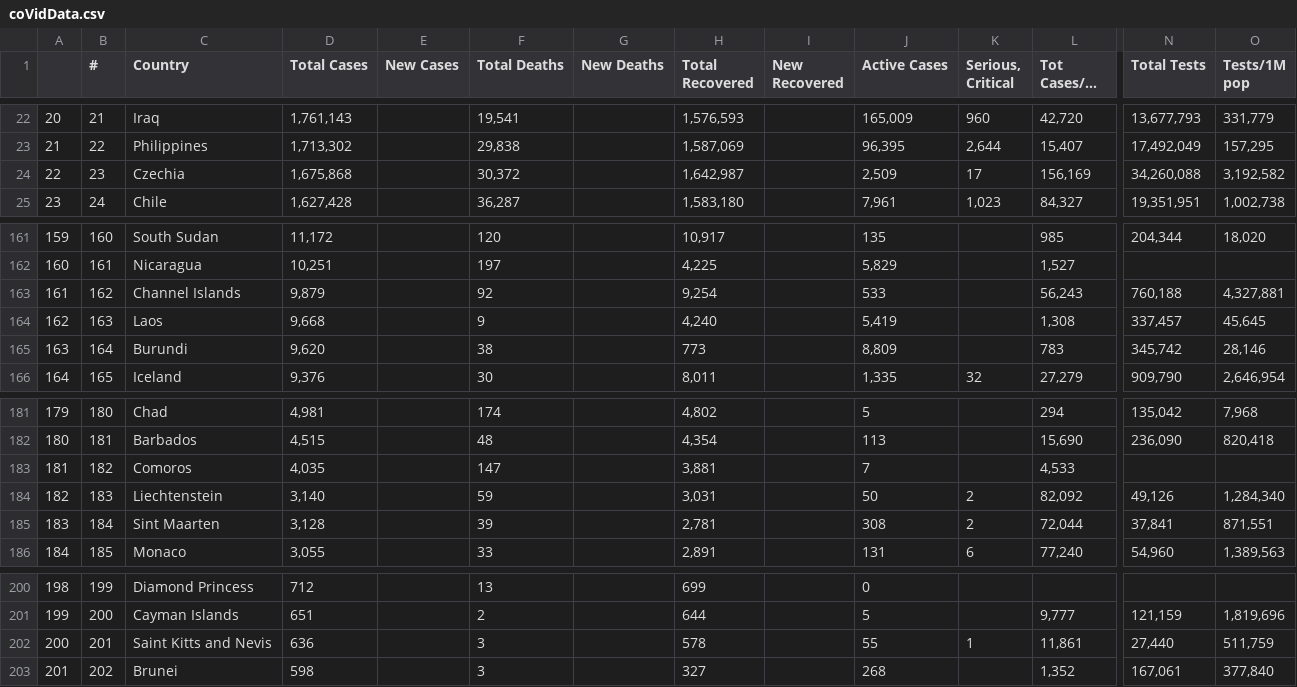
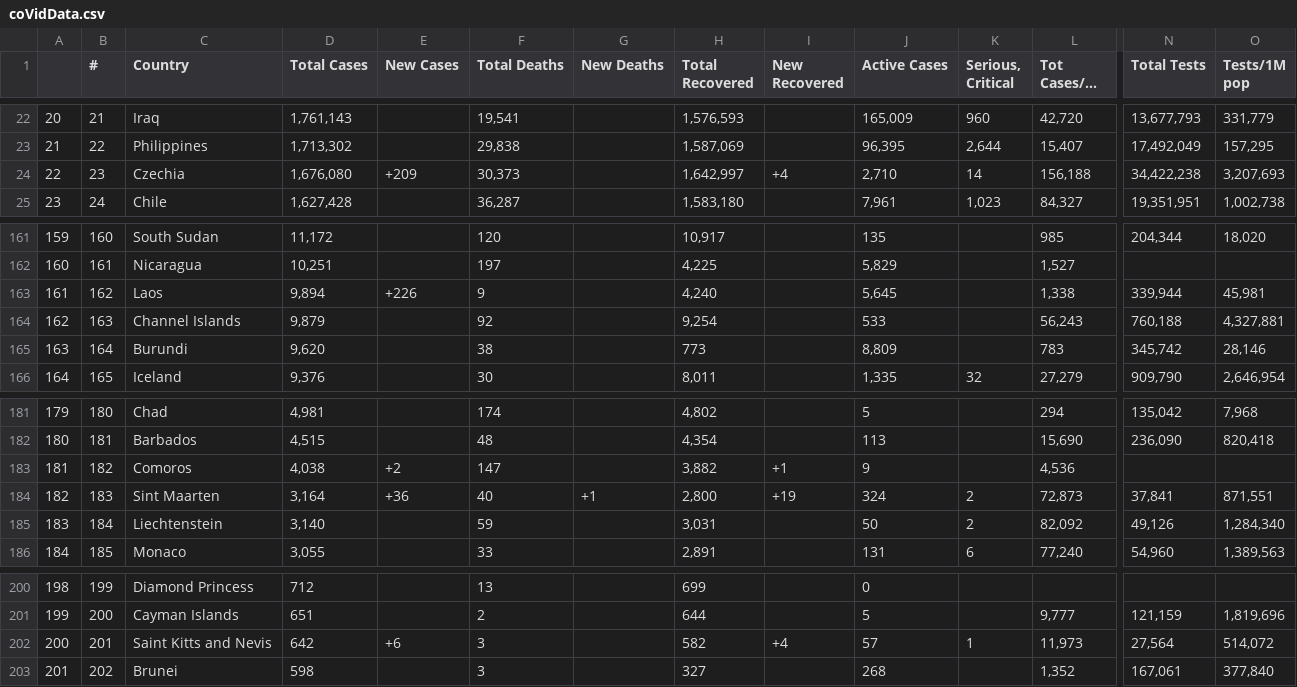
Before and after one commit to AirmanKolberg/CoVid-WorldOMeter-API, a CSV file: coVidData.csv, drawn as a sheet; only a part is shown, gaps mark what is left out; long unchanged cells end in …; removed rows and columns are numbered as before the commit, all else as after; rows hold the shown columns only; the diff covers the shown part only; the diff names each change by its address in the sheet, - before the commit and + after, or states it on an @@ line.

Commit message:
📲  Current Global CoVid Data

```diff
--- a/coVidData.csv
+++ b/coVidData.csv
-D24 (Total Cases): 1,675,868
+D24 (Total Cases): 1,676,080
-E24 (New Cases): (empty)
+E24 (New Cases): +209
-F24 (Total Deaths): 30,372
+F24 (Total Deaths): 30,373
-H24 (Total Recovered): 1,642,987
+H24 (Total Recovered): 1,642,997
-I24 (New Recovered): (empty)
+I24 (New Recovered): +4
-J24 (Active Cases): 2,509
+J24 (Active Cases): 2,710
-K24 (Serious, Critical): 17
+K24 (Serious, Critical): 14
-L24 (Tot Cases/1M pop): 156,169
+L24 (Tot Cases/1M pop): 156,188
-N24 (Total Tests): 34,260,088
+N24 (Total Tests): 34,422,238
-O24 (Tests/1M pop): 3,192,582
+O24 (Tests/1M pop): 3,207,693
+row 163: 161 | 162 | Laos | 9,894 | +226 | 9 |  | 4,240 |  | 5,645 |  | 1,338 | 339,944 | 45,981
-A164: 161
+A164: 162
-B164 (#): 162
+B164 (#): 163
-row 164: 162 | 163 | Laos | 9,668 |  | 9 |  | 4,240 |  | 5,419 |  | 1,308 | 337,457 | 45,645
-D183 (Total Cases): 4,035
+D183 (Total Cases): 4,038
-E183 (New Cases): (empty)
+E183 (New Cases): +2
-H183 (Total Recovered): 3,881
+H183 (Total Recovered): 3,882
-I183 (New Recovered): (empty)
+I183 (New Recovered): +1
-J183 (Active Cases): 7
+J183 (Active Cases): 9
-L183 (Tot Cases/1M pop): 4,533
+L183 (Tot Cases/1M pop): 4,536
+row 184: 182 | 183 | Sint Maarten | 3,164 | +36 | 40 | +1 | 2,800 | +19 | 324 | 2 | 72,873 | 37,841 | 871,551
-A185: 182
+A185: 183
-B185 (#): 183
+B185 (#): 184
-row 185: 183 | 184 | Sint Maarten | 3,128 |  | 39 |  | 2,781 |  | 308 | 2 | 72,044 | 37,841 | 871,551
-D202 (Total Cases): 636
+D202 (Total Cases): 642
-E202 (New Cases): (empty)
+E202 (New Cases): +6
-H202 (Total Recovered): 578
+H202 (Total Recovered): 582
-I202 (New Recovered): (empty)
+I202 (New Recovered): +4
-J202 (Active Cases): 55
+J202 (Active Cases): 57
-L202 (Tot Cases/1M pop): 11,861
+L202 (Tot Cases/1M pop): 11,973
-N202 (Total Tests): 27,440
+N202 (Total Tests): 27,564
-O202 (Tests/1M pop): 511,759
+O202 (Tests/1M pop): 514,072
```
Also changed, not shown: 4 edited cells elsewhere in this file.
